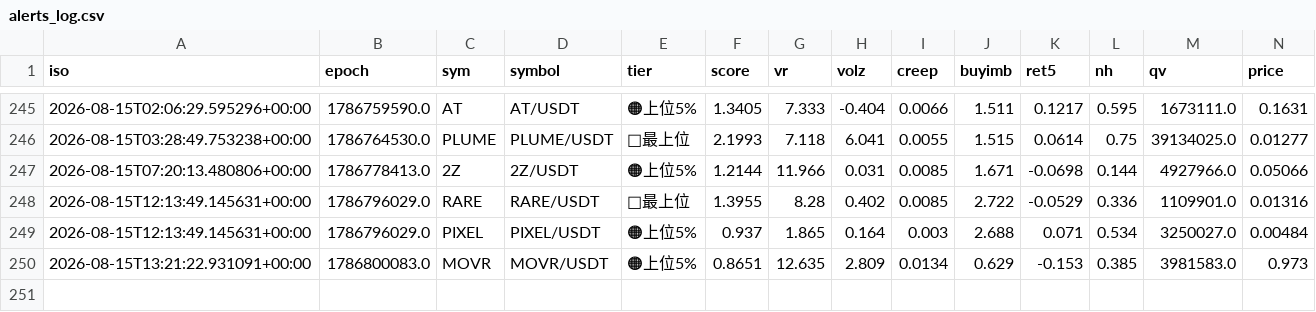
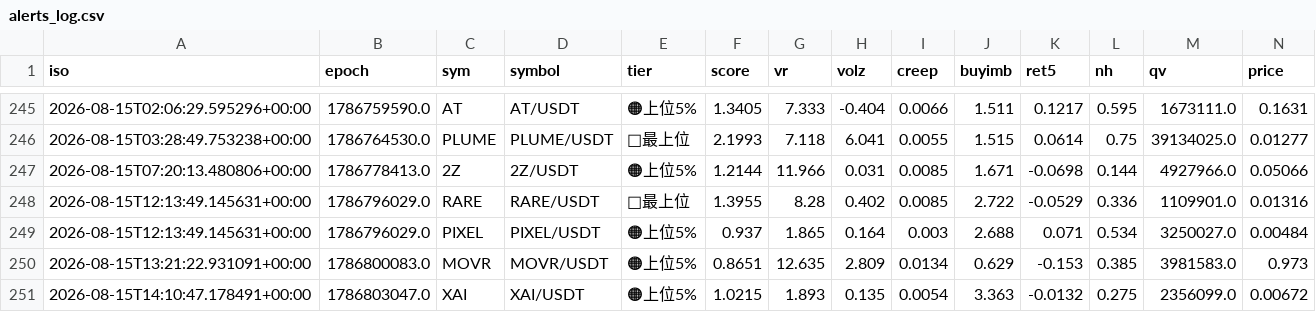
Before and after one commit to divisas072-ui/pump_scan.py, a CSV file: alerts_log.csv, drawn as a sheet; only a part is shown, gaps mark what is left out; rows hold the shown columns only; the diff names each change by its address in the sheet, - before the commit and + after, or states it on an @@ line.

```diff
--- a/alerts_log.csv
+++ b/alerts_log.csv
+row 251: 2026-08-15T14:10:47.178491+00:00 | 1786803047.0 | XAI | XAI/USDT | 🟠上位5% | 1.0215 | 1.893 | 0.135 | 0.0054 | 3.363 | -0.0132 | 0.275 | 2356099.0 | 0.00672
```
Also changed, not shown: 2 other files.
